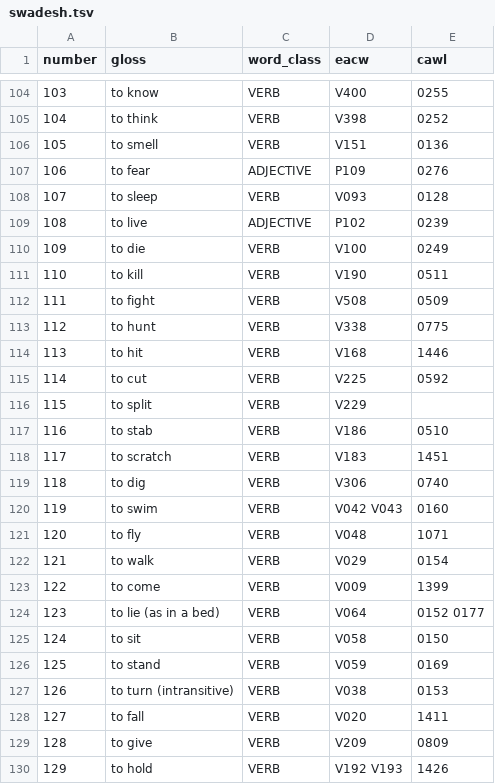
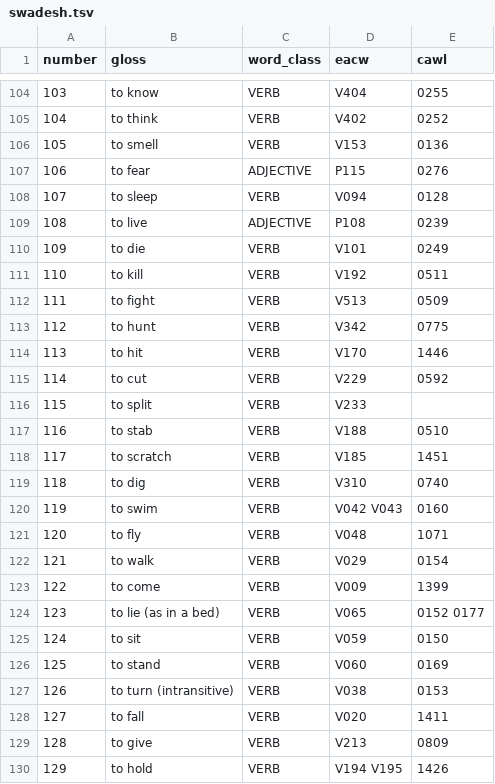
Before and after one commit to smojos/Lemmatrix, a TSV file: lemmatrix/wordlists/swadesh.tsv, drawn as a sheet; only a part is shown, gaps mark what is left out; the diff covers the shown part only.

```diff
--- a/lemmatrix/wordlists/swadesh.tsv
+++ b/lemmatrix/wordlists/swadesh.tsv
@@ -104,17 +104,17 @@ number	gloss	word_class	eacw	cawl
-103	to know	VERB	V400	0255
-104	to think	VERB	V398	0252
-105	to smell	VERB	V151	0136
-106	to fear	ADJECTIVE	P109	0276
-107	to sleep	VERB	V093	0128
-108	to live	ADJECTIVE	P102	0239
-109	to die	VERB	V100	0249
-110	to kill	VERB	V190	0511
-111	to fight	VERB	V508	0509
-112	to hunt	VERB	V338	0775
-113	to hit	VERB	V168	1446
-114	to cut	VERB	V225	0592
-115	to split	VERB	V229	
-116	to stab	VERB	V186	0510
-117	to scratch	VERB	V183	1451
-118	to dig	VERB	V306	0740
+103	to know	VERB	V404	0255
+104	to think	VERB	V402	0252
+105	to smell	VERB	V153	0136
+106	to fear	ADJECTIVE	P115	0276
+107	to sleep	VERB	V094	0128
+108	to live	ADJECTIVE	P108	0239
+109	to die	VERB	V101	0249
+110	to kill	VERB	V192	0511
+111	to fight	VERB	V513	0509
+112	to hunt	VERB	V342	0775
+113	to hit	VERB	V170	1446
+114	to cut	VERB	V229	0592
+115	to split	VERB	V233	
+116	to stab	VERB	V188	0510
+117	to scratch	VERB	V185	1451
+118	to dig	VERB	V310	0740
 119	to swim	VERB	V042 V043	0160
@@ -123,8 +123,8 @@ number	gloss	word_class	eacw	cawl
 122	to come	VERB	V009	1399
-123	to lie (as in a bed)	VERB	V064	0152 0177
-124	to sit	VERB	V058	0150
-125	to stand	VERB	V059	0169
+123	to lie (as in a bed)	VERB	V065	0152 0177
+124	to sit	VERB	V059	0150
+125	to stand	VERB	V060	0169
 126	to turn (intransitive)	VERB	V038	0153
 127	to fall	VERB	V020	1411
-128	to give	VERB	V209	0809
-129	to hold	VERB	V192 V193	1426
+128	to give	VERB	V213	0809
+129	to hold	VERB	V194 V195	1426
```
Also changed, not shown: 140 edited cells elsewhere in this file, lemmatrix/wordlists/cawl.tsv, 19 other files.
